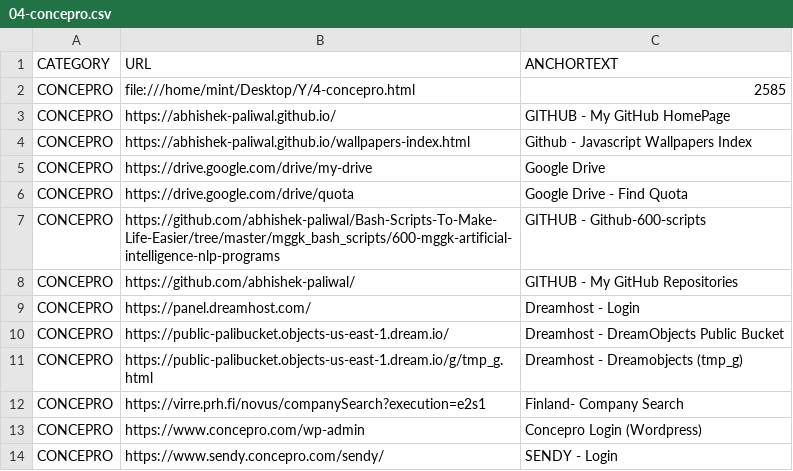
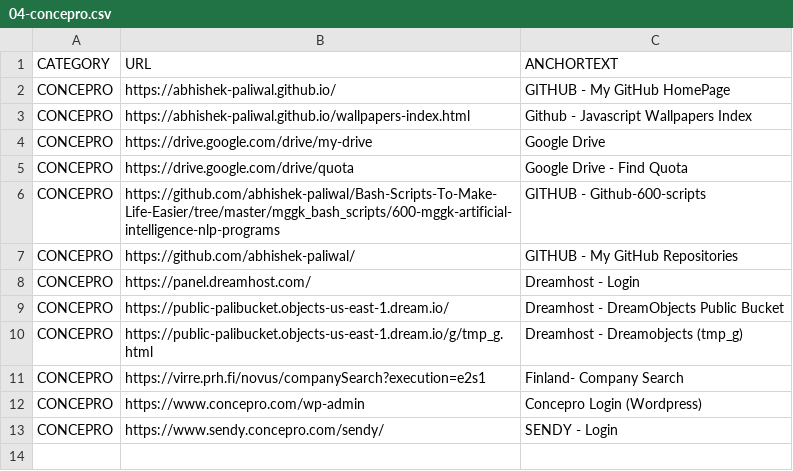
Before and after one commit to abhishek-paliwal/PROJECTS-REACTJS, a CSV file: app01-homepage/src/data/data_in/04-concepro.csv, drawn as a sheet.

```diff
--- a/app01-homepage/src/data/data_in/04-concepro.csv
+++ b/app01-homepage/src/data/data_in/04-concepro.csv
@@ -1,3 +1,2 @@
 CATEGORY;URL;ANCHORTEXT
-CONCEPRO;file:///home/mint/Desktop/Y/4-concepro.html;2585
 CONCEPRO;https://abhishek-paliwal.github.io/;GITHUB - My GitHub HomePage
```
Also changed, not shown: app01-homepage/src/data/data_in/01-travel.csv, app01-homepage/src/data/data_in/02-personal.csv, 8 other files.
